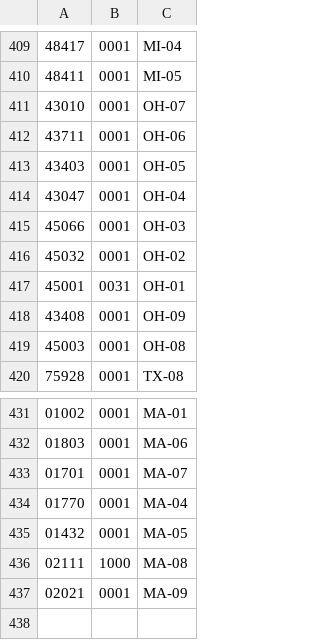
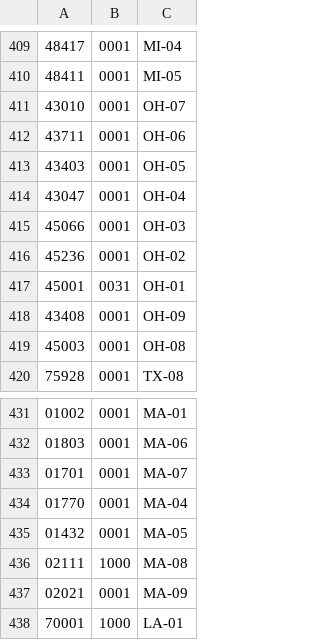
Before and after one commit to aaronsw/watchdog, a TSV file: utils/zip_per_dist.tsv, drawn as a sheet; only a part is shown, gaps mark what is left out; the diff covers the shown part only.

```diff
--- a/utils/zip_per_dist.tsv
+++ b/utils/zip_per_dist.tsv
@@ -415,3 +415,3 @@
 45066	0001	OH-03
-45032	0001	OH-02
+45236	0001	OH-02
 45001	0031	OH-01
@@ -437 +437,2 @@
 02021	0001	MA-09
+70001	1000	LA-01
```
Also changed, not shown: 5 added rows and 5 removed rows elsewhere in this file, 4 other files.
